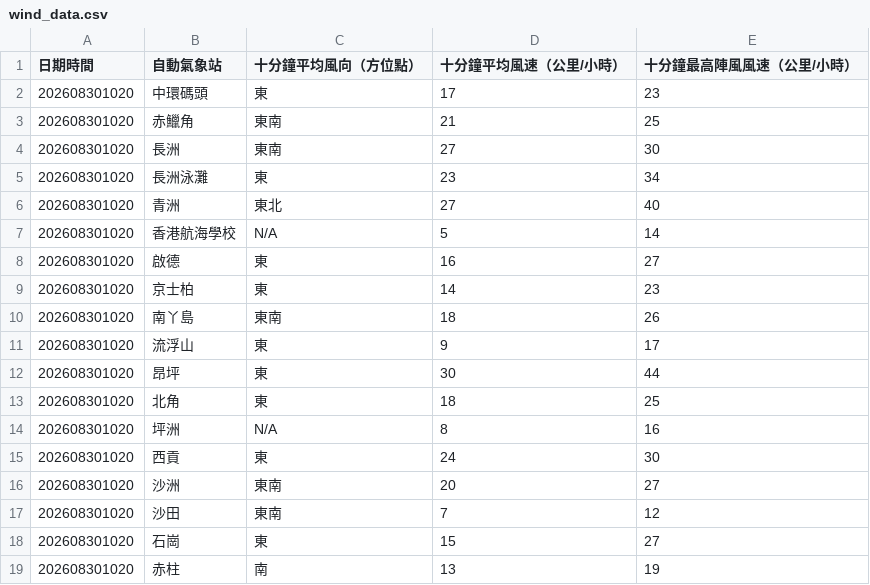
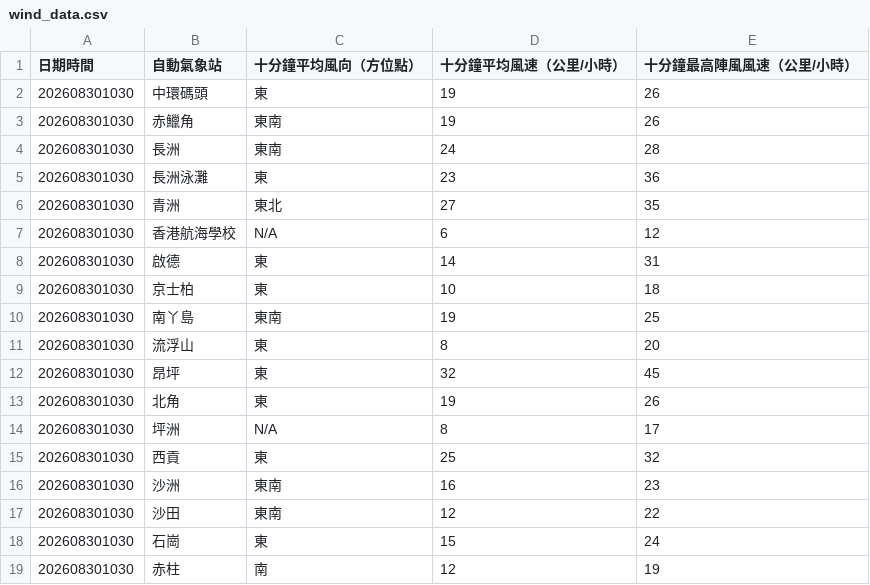
Before and after one commit to dannytcchan00/0Data, a CSV file: data/wind_data.csv, drawn as a sheet; only a part is shown; the diff covers the shown part only.

```diff
--- a/data/wind_data.csv
+++ b/data/wind_data.csv
@@ -1,19 +1,19 @@
 日期時間,自動氣象站,十分鐘平均風向（方位點）,十分鐘平均風速（公里/小時）,十分鐘最高陣風風速（公里/小時）
-202608301020,中環碼頭,東,17,23
-202608301020,赤鱲角,東南,21,25
-202608301020,長洲,東南,27,30
-202608301020,長洲泳灘,東,23,34
-202608301020,青洲,東北,27,40
-202608301020,香港航海學校,N/A,5,14
-202608301020,啟德,東,16,27
-202608301020,京士柏,東,14,23
-202608301020,南丫島,東南,18,26
-202608301020,流浮山,東,9,17
-202608301020,昂坪,東,30,44
-202608301020,北角,東,18,25
-202608301020,坪洲,N/A,8,16
-202608301020,西貢,東,24,30
-202608301020,沙洲,東南,20,27
-202608301020,沙田,東南,7,12
-202608301020,石崗,東,15,27
-202608301020,赤柱,南,13,19
+202608301030,中環碼頭,東,19,26
+202608301030,赤鱲角,東南,19,26
+202608301030,長洲,東南,24,28
+202608301030,長洲泳灘,東,23,36
+202608301030,青洲,東北,27,35
+202608301030,香港航海學校,N/A,6,12
+202608301030,啟德,東,14,31
+202608301030,京士柏,東,10,18
+202608301030,南丫島,東南,19,25
+202608301030,流浮山,東,8,20
+202608301030,昂坪,東,32,45
+202608301030,北角,東,19,26
+202608301030,坪洲,N/A,8,17
+202608301030,西貢,東,25,32
+202608301030,沙洲,東南,16,23
+202608301030,沙田,東南,12,22
+202608301030,石崗,東,15,24
+202608301030,赤柱,南,12,19
```
Also changed, not shown: 36 edited cells elsewhere in this file, data/latest_1min_humidity.csv, data/maxmin_data.csv, 6 other files.
